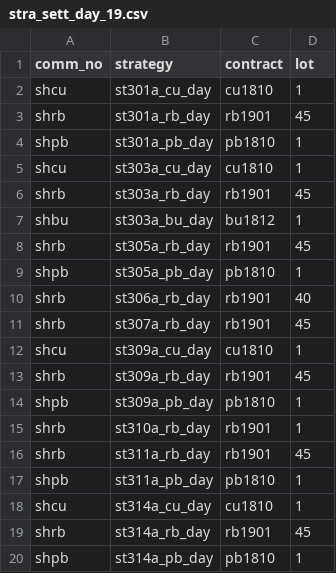
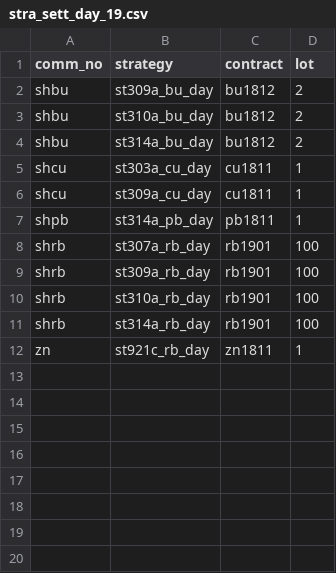
Before and after one commit to 19199883/MyDoc, a CSV file: ExplorerFund/operation/strategy_update/XinZhengCheng/shfe/day/19/stra_sett_day_19.csv, drawn as a sheet.

```diff
--- a/ExplorerFund/operation/strategy_update/XinZhengCheng/shfe/day/19/stra_sett_day_19.csv
+++ b/ExplorerFund/operation/strategy_update/XinZhengCheng/shfe/day/19/stra_sett_day_19.csv
@@ -1,20 +1,12 @@
 comm_no,strategy,contract,lot
-shcu,st301a_cu_day,cu1810,1
-shrb,st301a_rb_day,rb1901,45
-shpb,st301a_pb_day,pb1810,1
-shcu,st303a_cu_day,cu1810,1
-shrb,st303a_rb_day,rb1901,45
-shbu,st303a_bu_day,bu1812,1
-shrb,st305a_rb_day,rb1901,45
-shpb,st305a_pb_day,pb1810,1
-shrb,st306a_rb_day,rb1901,40
-shrb,st307a_rb_day,rb1901,45
-shcu,st309a_cu_day,cu1810,1
-shrb,st309a_rb_day,rb1901,45
-shpb,st309a_pb_day,pb1810,1
-shrb,st310a_rb_day,rb1901,1
-shrb,st311a_rb_day,rb1901,45
-shpb,st311a_pb_day,pb1810,1
-shcu,st314a_cu_day,cu1810,1
-shrb,st314a_rb_day,rb1901,45
-shpb,st314a_pb_day,pb1810,1
+shbu,st309a_bu_day,bu1812,2
+shbu,st310a_bu_day,bu1812,2
+shbu,st314a_bu_day,bu1812,2
+shcu,st303a_cu_day,cu1811,1
+shcu,st309a_cu_day,cu1811,1
+shpb,st314a_pb_day,pb1811,1
+shrb,st307a_rb_day,rb1901,100
+shrb,st309a_rb_day,rb1901,100
+shrb,st310a_rb_day,rb1901,100
+shrb,st314a_rb_day,rb1901,100
+zn,st921c_rb_day,zn1811,1
```
Also changed, not shown: ExplorerFund/operation/strategy_update/XinZhengCheng/shfe/day/63/stra_sett_day_63.csv, ExplorerFund/operation/strategy_update/winfund/dce/day/97/stra_sett_dce_day097.csv, 6 other files.
